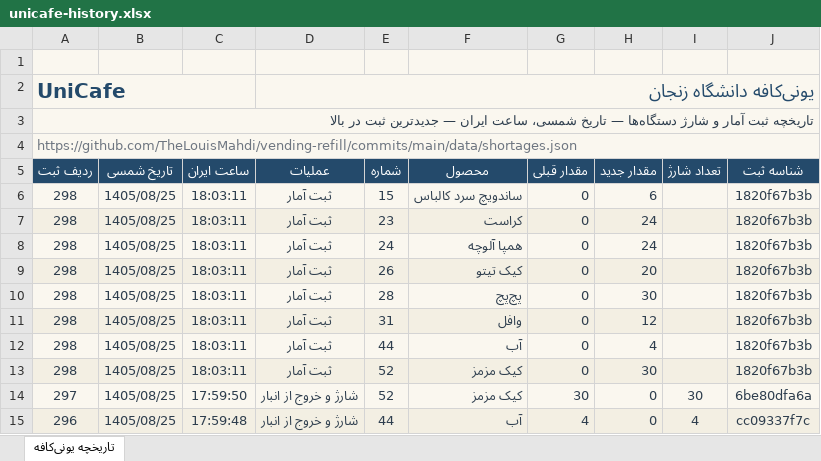
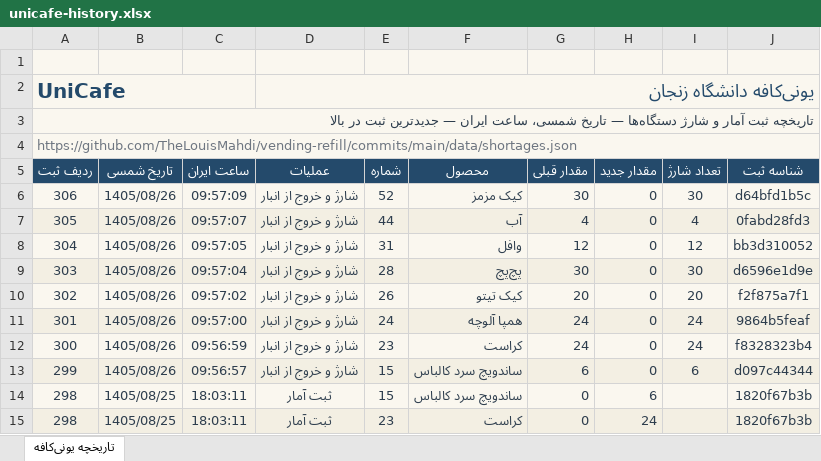
Before and after one commit to TheLouisMahdi/vending-refill, an Excel workbook: data/unicafe-history.xlsx, sheet تاریخچه یونی‌کافه, drawn as a sheet; only a part is shown; the shorter side is filled out with more unchanged rows; values as stored, in another font and other column widths than the file's, no borders; table styles not drawn; the diff names each change by its address in the sheet, - before the commit and + after, or states it on an @@ line.

```diff
--- a/data/unicafe-history.xlsx (sheet تاریخچه یونی‌کافه)
+++ b/data/unicafe-history.xlsx (sheet تاریخچه یونی‌کافه)
+row 6: 306 | 1405/08/26 | 09:57:09 | شارژ و خروج از انبار | 52 | کیک مزمز | 30 | 0 | 30 | d64bfd1b5c
+row 7: 305 | 1405/08/26 | 09:57:07 | شارژ و خروج از انبار | 44 | آب | 4 | 0 | 4 | 0fabd28fd3
+row 8: 304 | 1405/08/26 | 09:57:05 | شارژ و خروج از انبار | 31 | وافل | 12 | 0 | 12 | bb3d310052
+row 9: 303 | 1405/08/26 | 09:57:04 | شارژ و خروج از انبار | 28 | پچ‌پچ | 30 | 0 | 30 | d6596e1d9e
+row 10: 302 | 1405/08/26 | 09:57:02 | شارژ و خروج از انبار | 26 | کیک تیتو | 20 | 0 | 20 | f2f875a7f1
+row 11: 301 | 1405/08/26 | 09:57:00 | شارژ و خروج از انبار | 24 | همپا آلوچه | 24 | 0 | 24 | 9864b5feaf
+row 12: 300 | 1405/08/26 | 09:56:59 | شارژ و خروج از انبار | 23 | کراست | 24 | 0 | 24 | f8328323b4
+row 13: 299 | 1405/08/26 | 09:56:57 | شارژ و خروج از انبار | 15 | ساندویچ سرد کالباس | 6 | 0 | 6 | d097c44344
```
Also changed, not shown: 2 other files.
